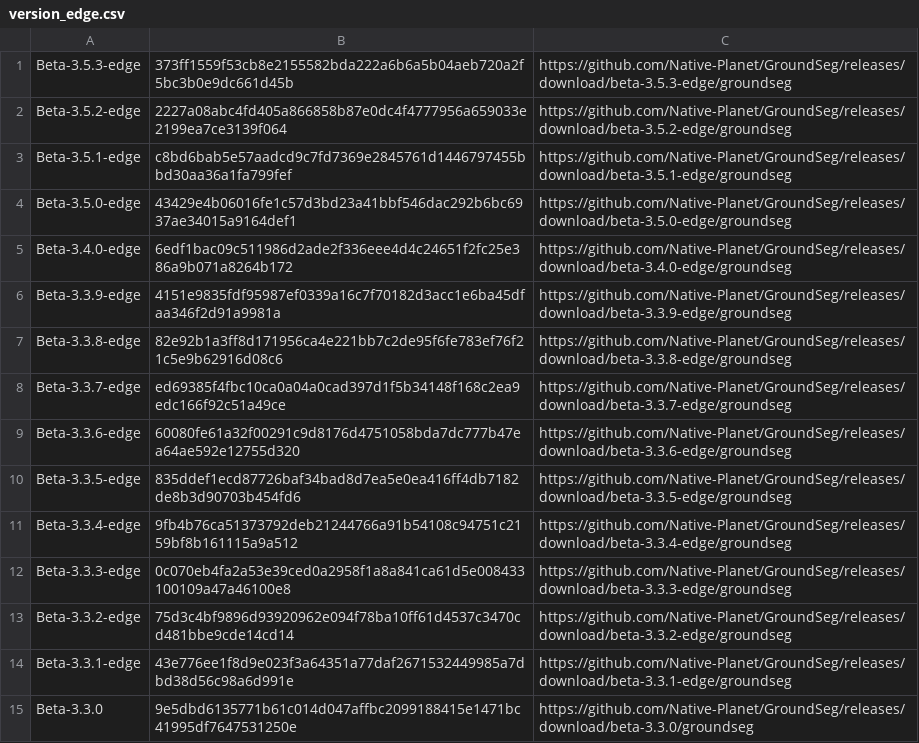
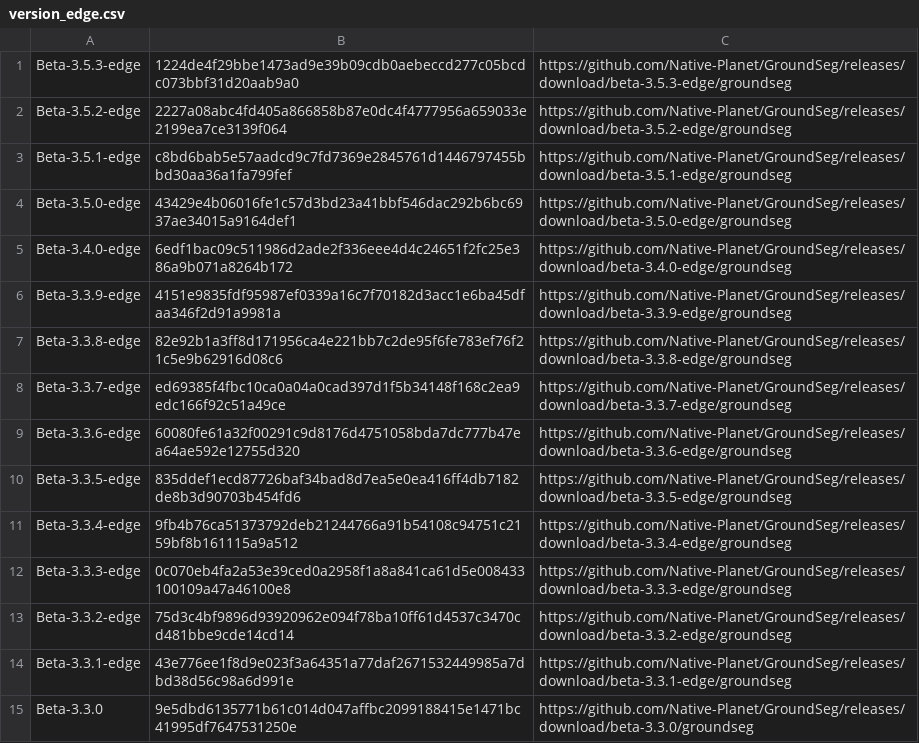
Before and after one commit to Native-Planet/GroundSeg, a CSV file: release/version_edge.csv, drawn as a sheet.

Commit message:
fixed update bug for edge branch

```diff
--- a/release/version_edge.csv
+++ b/release/version_edge.csv
@@ -1,2 +1,2 @@
-Beta-3.5.3-edge,373ff1559f53cb8e2155582bda222a6b6a5b04aeb720a2f5bc3b0e9dc661d45b,https://github.com/Native-Planet/GroundSeg/releases/download/beta-3.5.3-edge/groundseg
+Beta-3.5.3-edge,1224de4f29bbe1473ad9e39b09cdb0aebeccd277c05bcdc073bbf31d20aab9a0,https://github.com/Native-Planet/GroundSeg/releases/download/beta-3.5.3-edge/groundseg
 Beta-3.5.2-edge,2227a08abc4fd405a866858b87e0dc4f4777956a659033e2199ea7ce3139f064,https://github.com/Native-Planet/GroundSeg/releases/download/beta-3.5.2-edge/groundseg
```
Also changed, not shown: 2 other files.
